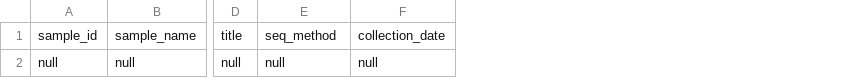
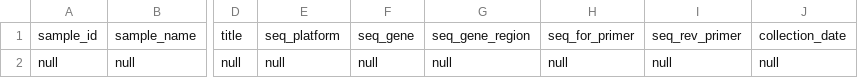
Before and after one commit to manterd/myPhyloDB, a CSV file: sample_files/Air.sample.csv, drawn as a sheet; only a part is shown, gaps mark what is left out; the diff names each change by its address in the sheet, - before the commit and + after, or states it on an @@ line.

```diff
--- a/sample_files/Air.sample.csv
+++ b/sample_files/Air.sample.csv
+column F, rows 1-2: seq_gene | null
+column G, rows 1-2: seq_gene_region | null
+column H, rows 1-2: seq_for_primer | null
+column I, rows 1-2: seq_rev_primer | null
-E1: seq_method
+E1: seq_platform
```
Also changed, not shown: sample_files/Example1.sample.csv, sample_files/Example2.sample.csv, 33 other files.
